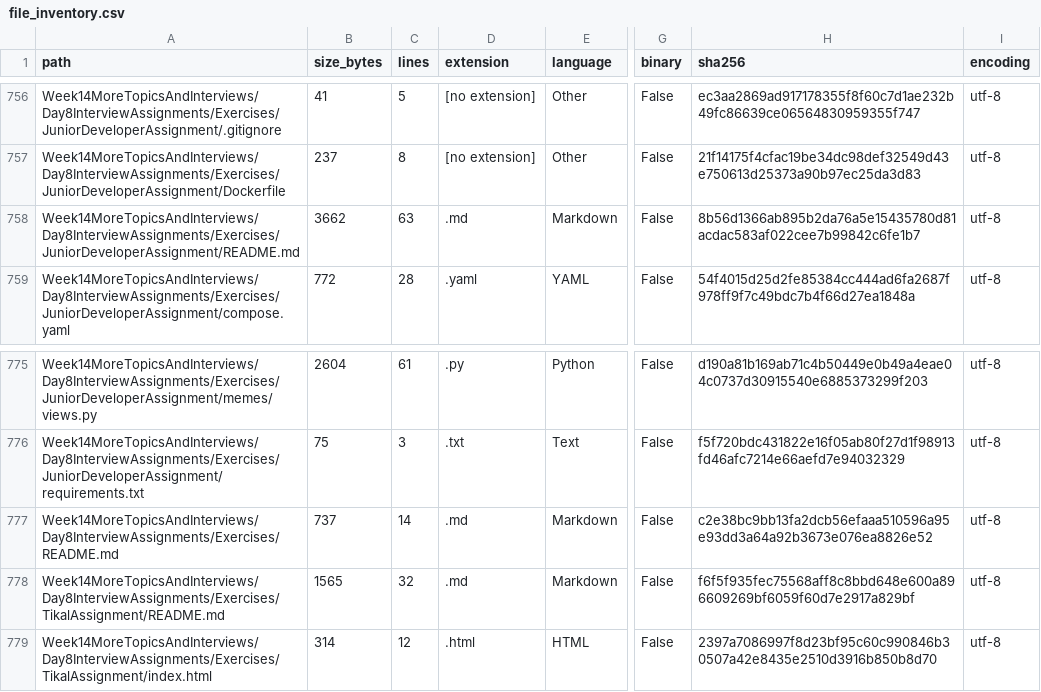
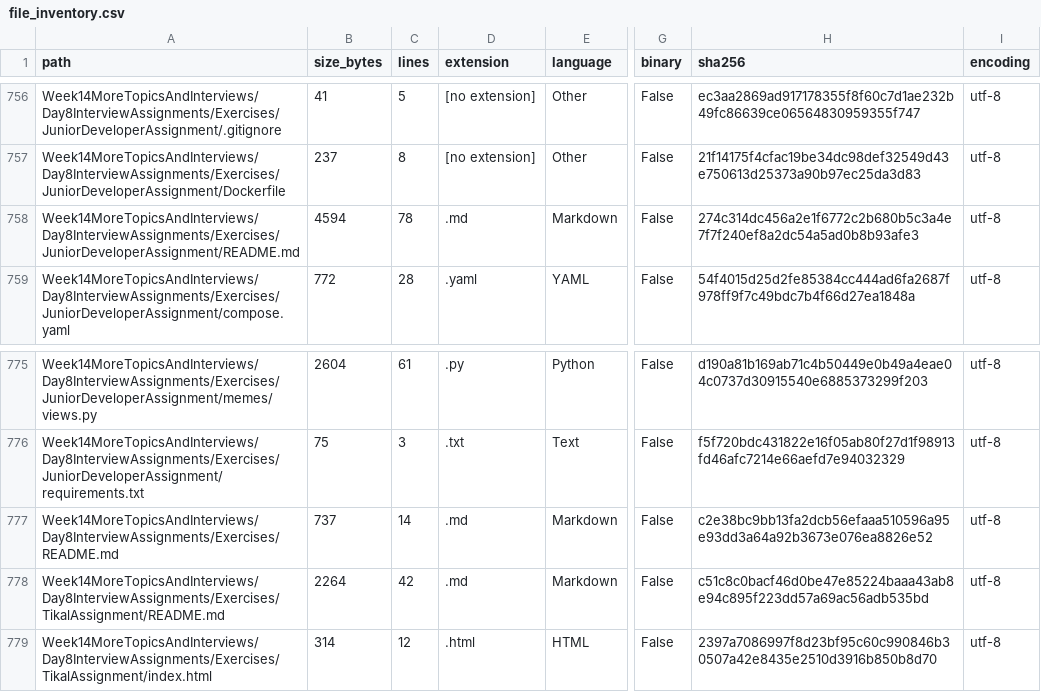
Before and after one commit to LiriothTeltanion/Fullstack2026, a CSV file: reports/catalog/file_inventory.csv, drawn as a sheet; only a part is shown, gaps mark what is left out; the diff covers the shown part only; the diff names each change by its address in the sheet, - before the commit and + after, or states it on an @@ line.

```diff
--- a/reports/catalog/file_inventory.csv
+++ b/reports/catalog/file_inventory.csv
-B758 (size_bytes): 3662
+B758 (size_bytes): 4594
-C758 (lines): 63
+C758 (lines): 78
-H758 (sha256): 8b56d1366ab895b2da76a5e15435780d81acdac583af022cee7b99842c6fe1b7
+H758 (sha256): 274c314dc456a2e1f6772c2b680b5c3a4e7f7f240ef8a2dc54a5ad0b8b93afe3
-B778 (size_bytes): 1565
+B778 (size_bytes): 2264
-C778 (lines): 32
+C778 (lines): 42
-H778 (sha256): f6f5f935fec75568aff8c8bbd648e600a896609269bf6059f60d7e2917a829bf
+H778 (sha256): c51c8c0bacf46d0be47e85224baaa43ab8e94c895f223dd57a69ac56adb535bd
```
Also changed, not shown: 2 added rows and 20 edited cells elsewhere in this file, reports/catalog/exercise_catalog.csv, 12 other files.
